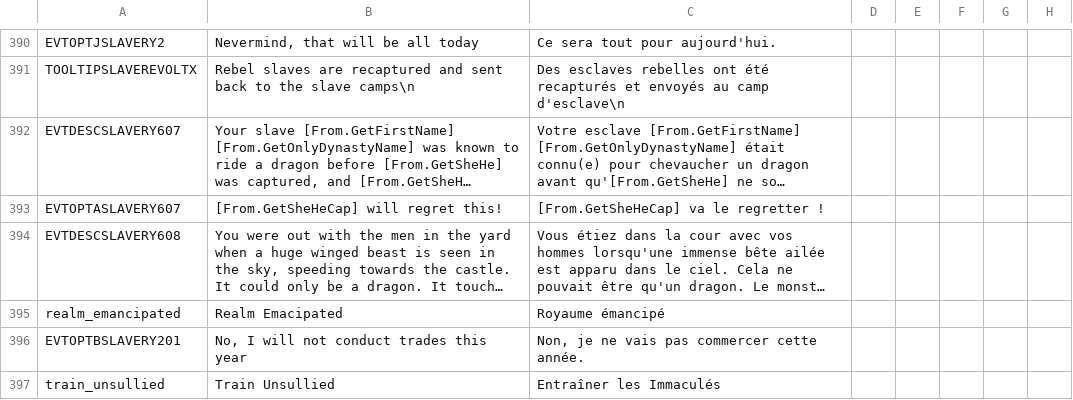
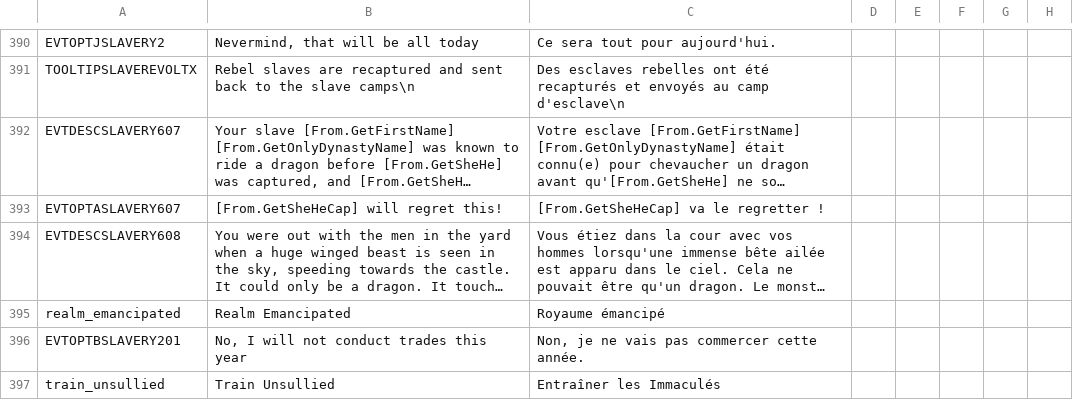
Before and after one commit to 00matthew2000/Lux-Ultima, a CSV file: localisation/got_slavery.csv, drawn as a sheet; only a part is shown, gaps mark what is left out; long unchanged cells end in …; the diff names each change by its address in the sheet, - before the commit and + after, or states it on an @@ line.

Commit message:
small loc fix

```diff
--- a/localisation/got_slavery.csv
+++ b/localisation/got_slavery.csv
-B395: Realm Emacipated
+B395: Realm Emancipated
```
